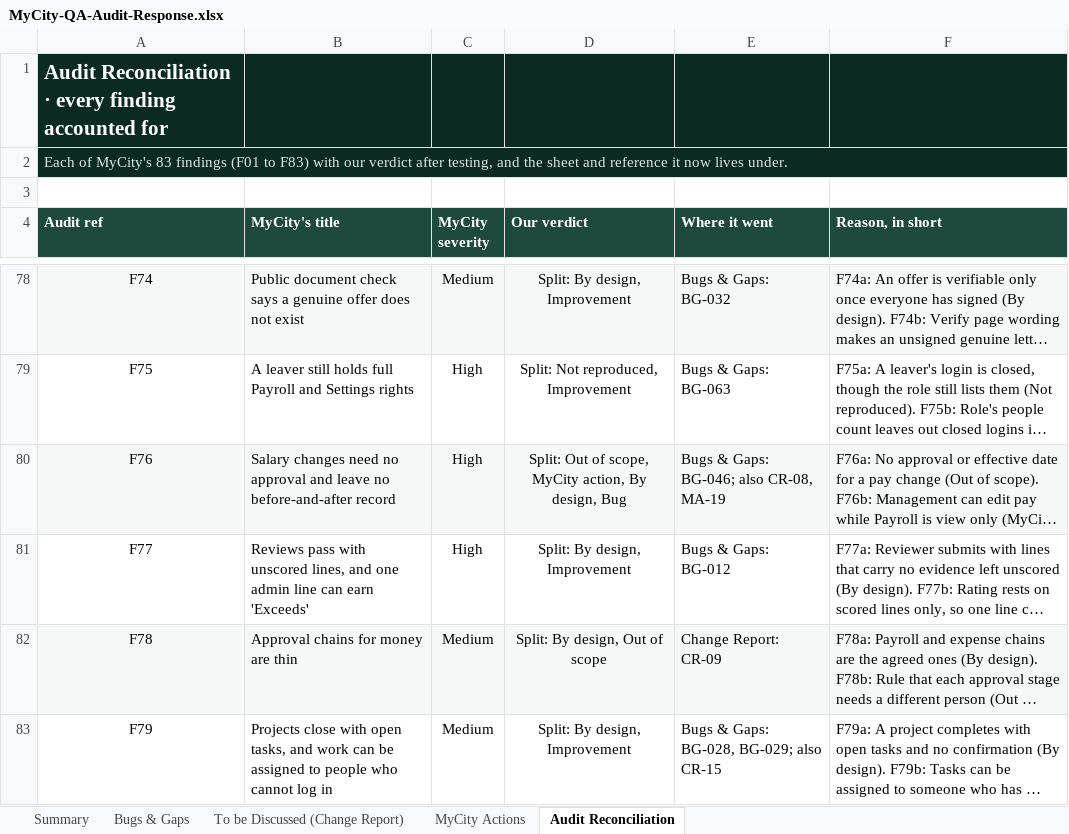
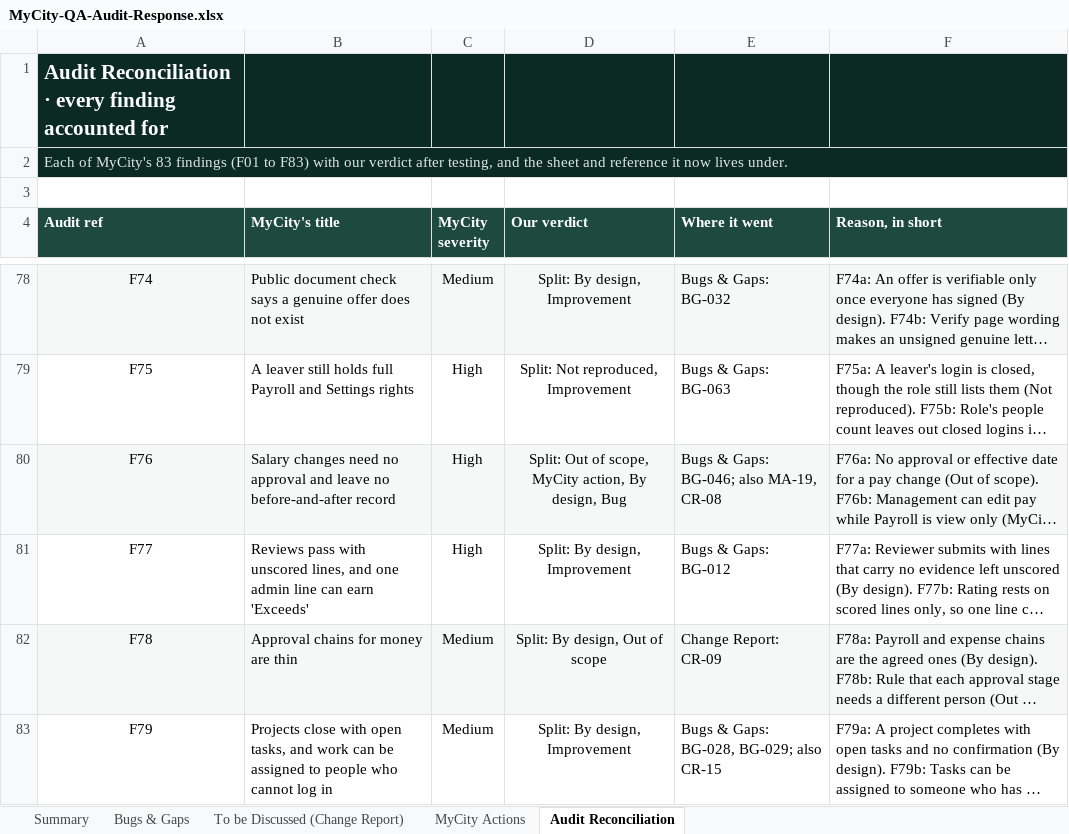
Before and after one commit to praxisjbs/mycity-app, an Excel workbook: docs/qa-audit/MyCity-QA-Audit-Response.xlsx, sheet Audit Reconciliation, drawn as a sheet; only a part is shown, gaps mark what is left out; long unchanged cells end in …; values as stored, in another font and other column widths than the file's, no borders; conditional formats not drawn; the diff covers the shown part only; the diff names each change by its address in the sheet, - before the commit and + after, or states it on an @@ line.

```diff
--- a/docs/qa-audit/MyCity-QA-Audit-Response.xlsx (sheet Audit Reconciliation)
+++ b/docs/qa-audit/MyCity-QA-Audit-Response.xlsx (sheet Audit Reconciliation)
-E80 (Where it went): Bugs & Gaps: BG-046; also CR-08, MA-19
+E80 (Where it went): Bugs & Gaps: BG-046; also MA-19, CR-08
```
Also changed, not shown: 8 edited cells elsewhere in this sheet, sheet Summary, 4 other files.
